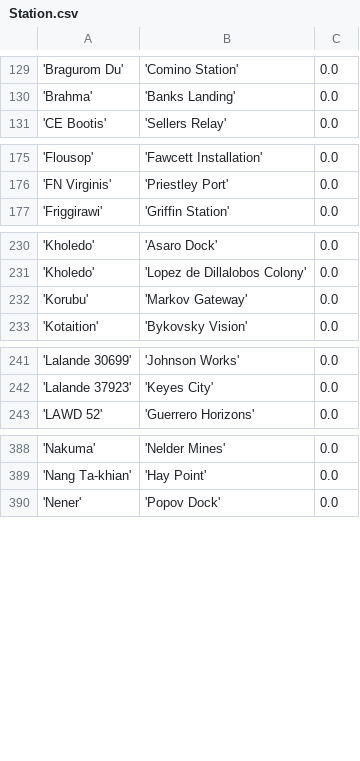
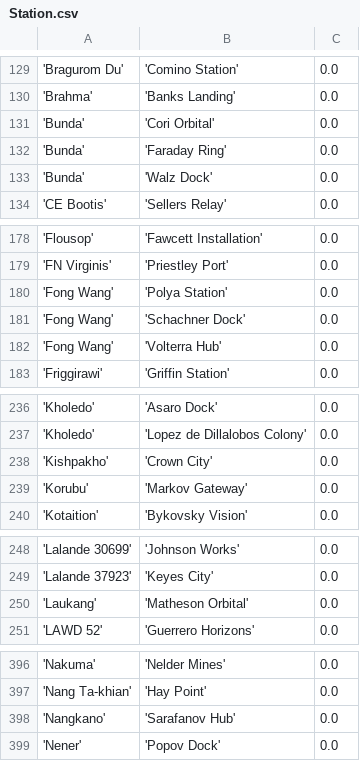
Before and after one commit to eyeonus/Trade-Dangerous, a CSV file: data/Station.csv, drawn as a sheet; only a part is shown, gaps mark what is left out; the diff covers the shown part only; the diff names each change by its address in the sheet, - before the commit and + after, or states it on an @@ line.

Commit message:
Additional stations.

```diff
--- a/data/Station.csv
+++ b/data/Station.csv
+row 131: 'Bunda' | 'Cori Orbital' | 0.0
+row 132: 'Bunda' | 'Faraday Ring' | 0.0
+row 133: 'Bunda' | 'Walz Dock' | 0.0
+row 180: 'Fong Wang' | 'Polya Station' | 0.0
+row 181: 'Fong Wang' | 'Schachner Dock' | 0.0
+row 182: 'Fong Wang' | 'Volterra Hub' | 0.0
+row 238: 'Kishpakho' | 'Crown City' | 0.0
+row 250: 'Laukang' | 'Matheson Orbital' | 0.0
+row 398: 'Nangkano' | 'Sarafanov Hub' | 0.0
```
Also changed, not shown: 2 added rows elsewhere in this file.
